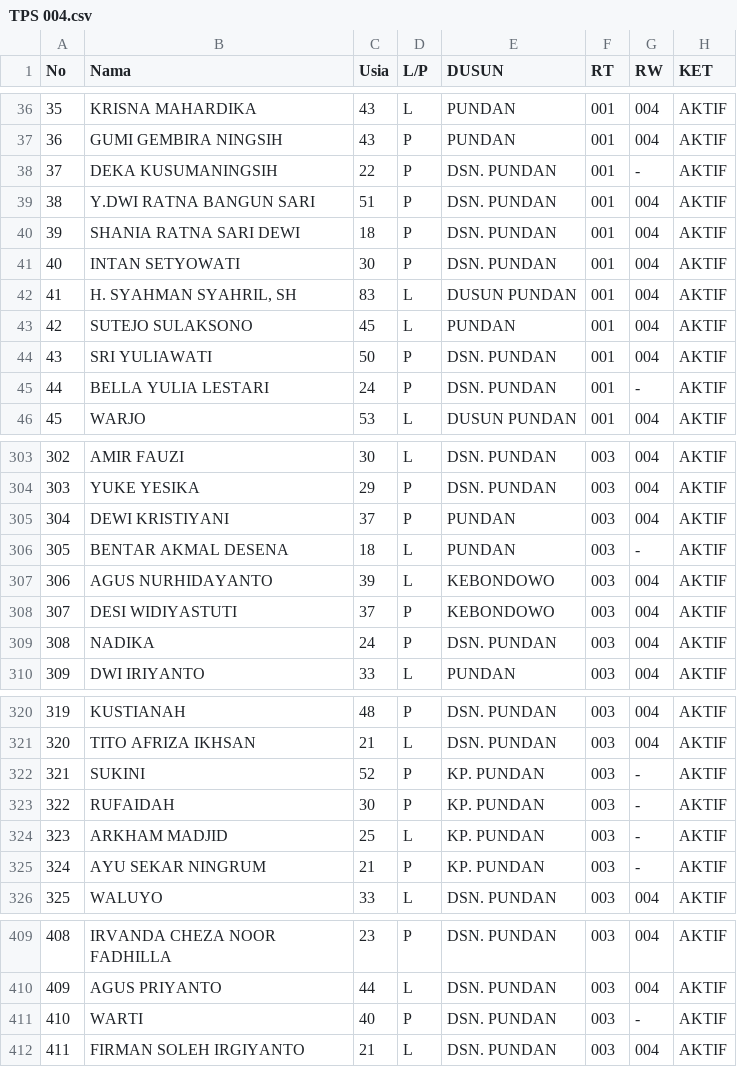
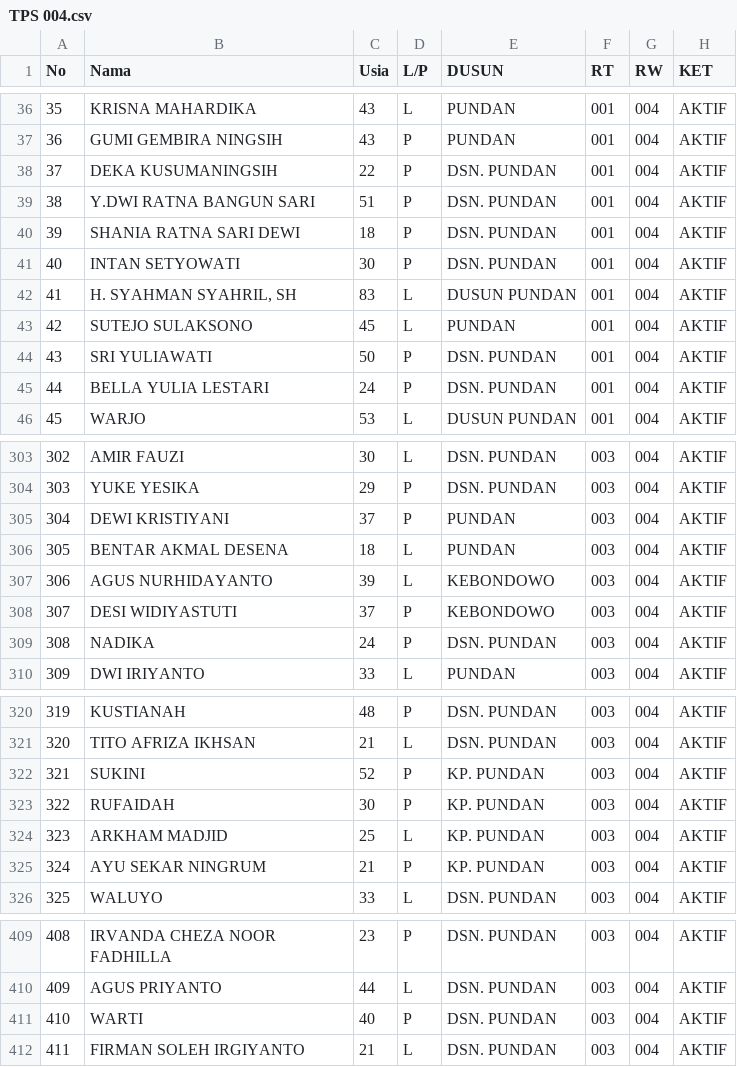
Before and after one commit to ppskebondowo-web/dpt-pilkades-2026, a CSV file: data/TPS 004.csv, drawn as a sheet; only a part is shown, gaps mark what is left out.

Commit message:
Update TPS 004.csv

```diff
--- a/data/TPS 004.csv
+++ b/data/TPS 004.csv
@@ -37,3 +37,3 @@ No;Nama;Usia;L/P;DUSUN;RT;RW;KET
 36;GUMI GEMBIRA NINGSIH;43;P;PUNDAN;001;004;AKTIF
-37;DEKA KUSUMANINGSIH;22;P;DSN. PUNDAN;001;-;AKTIF
+37;DEKA KUSUMANINGSIH;22;P;DSN. PUNDAN;001;004;AKTIF
 38;Y.DWI RATNA BANGUN SARI;51;P;DSN. PUNDAN;001;004;AKTIF
@@ -44,3 +44,3 @@ No;Nama;Usia;L/P;DUSUN;RT;RW;KET
 43;SRI YULIAWATI;50;P;DSN. PUNDAN;001;004;AKTIF
-44;BELLA YULIA LESTARI;24;P;DSN. PUNDAN;001;-;AKTIF
+44;BELLA YULIA LESTARI;24;P;DSN. PUNDAN;001;004;AKTIF
 45;WARJO;53;L;DUSUN PUNDAN;001;004;AKTIF
@@ -305,3 +305,3 @@ No;Nama;Usia;L/P;DUSUN;RT;RW;KET
 304;DEWI KRISTIYANI;37;P;PUNDAN;003;004;AKTIF
-305;BENTAR AKMAL DESENA;18;L;PUNDAN;003;-;AKTIF
+305;BENTAR AKMAL DESENA;18;L;PUNDAN;003;004;AKTIF
 306;AGUS NURHIDAYANTO;39;L;KEBONDOWO;003;004;AKTIF
@@ -321,6 +321,6 @@ No;Nama;Usia;L/P;DUSUN;RT;RW;KET
 320;TITO AFRIZA IKHSAN;21;L;DSN. PUNDAN;003;004;AKTIF
-321;SUKINI;52;P;KP. PUNDAN ;003;-;AKTIF
-322;RUFAIDAH;30;P;KP. PUNDAN ;003;-;AKTIF
-323;ARKHAM MADJID;25;L;KP. PUNDAN ;003;-;AKTIF
-324;AYU SEKAR NINGRUM;21;P;KP. PUNDAN ;003;-;AKTIF
+321;SUKINI;52;P;KP. PUNDAN ;003;004;AKTIF
+322;RUFAIDAH;30;P;KP. PUNDAN ;003;004;AKTIF
+323;ARKHAM MADJID;25;L;KP. PUNDAN ;003;004;AKTIF
+324;AYU SEKAR NINGRUM;21;P;KP. PUNDAN ;003;004;AKTIF
 325;WALUYO;33;L;DSN. PUNDAN;003;004;AKTIF
@@ -410,3 +410,3 @@ No;Nama;Usia;L/P;DUSUN;RT;RW;KET
 409;AGUS PRIYANTO;44;L;DSN. PUNDAN;003;004;AKTIF
-410;WARTI;40;P;DSN. PUNDAN;003;-;AKTIF
+410;WARTI;40;P;DSN. PUNDAN;003;004;AKTIF
 411;FIRMAN SOLEH IRGIYANTO;21;L;DSN. PUNDAN;003;004;AKTIF
```
